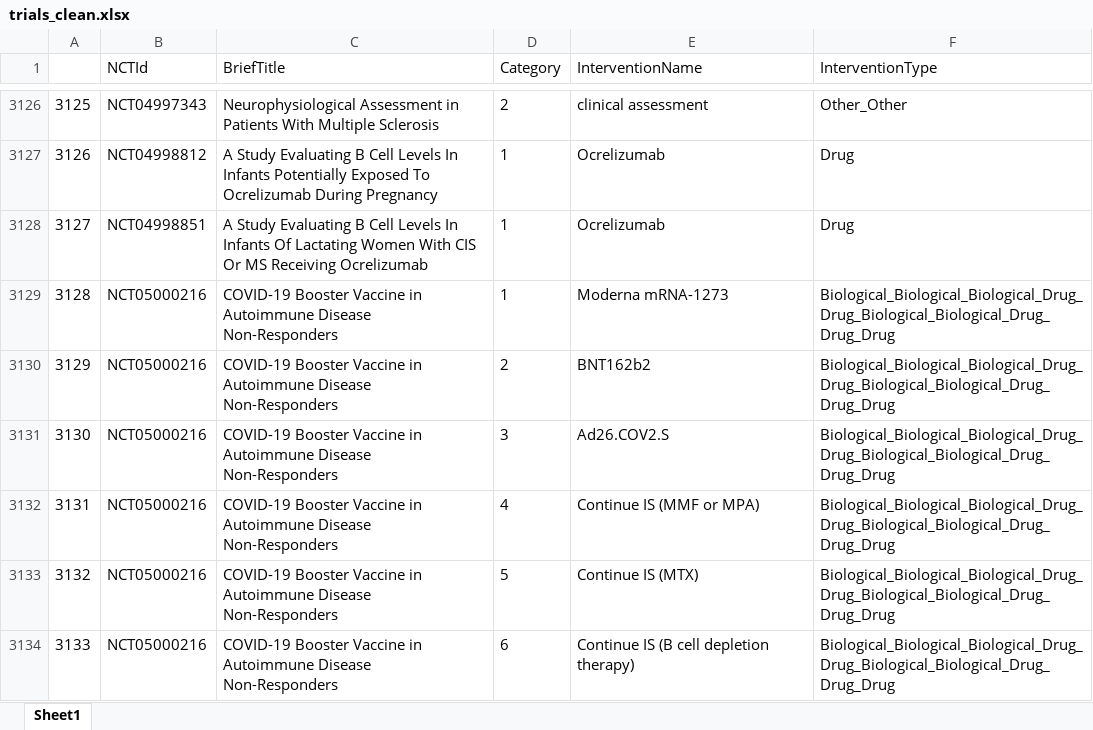
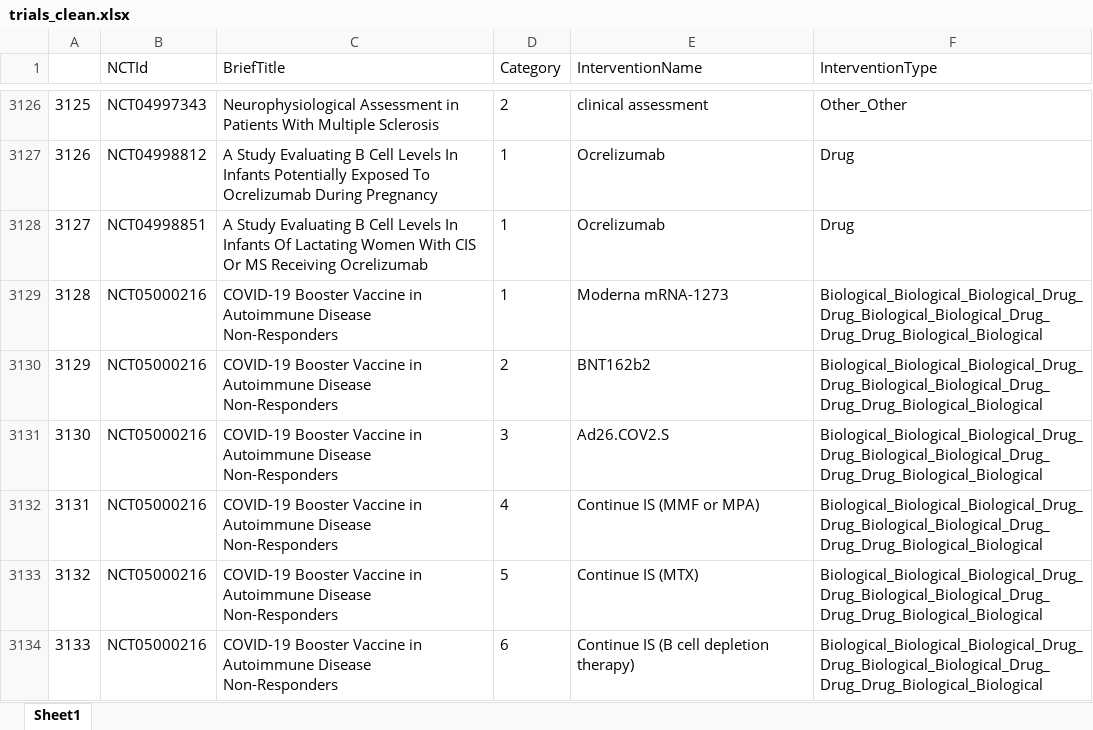
Before and after one commit to Ineichen-Group/MSapp, an Excel workbook: trials_clean.xlsx, sheet Sheet1, drawn as a sheet; only a part is shown, gaps mark what is left out; values as stored, in another font and other column widths than the file's, no borders; the diff covers the shown part only; the diff names each change by its address in the sheet, - before the commit and + after, or states it on an @@ line.

```diff
--- a/trials_clean.xlsx (sheet Sheet1)
+++ b/trials_clean.xlsx (sheet Sheet1)
@@ column A renumbered between rows 2868 and 3477 @@
-F3129:F3134 (InterventionType): Biological_Biological_Biological_Drug_Drug_Biological_Biological_Drug_Drug_Drug
+F3129:F3134 (InterventionType): Biological_Biological_Biological_Drug_Drug_Biological_Biological_Drug_Drug_Drug_Biological_Biological
```
Also changed, not shown: 20 added rows, 1 removed row and 29 edited cells elsewhere in this sheet, unmined_interventions.xlsx, 1 other file.
